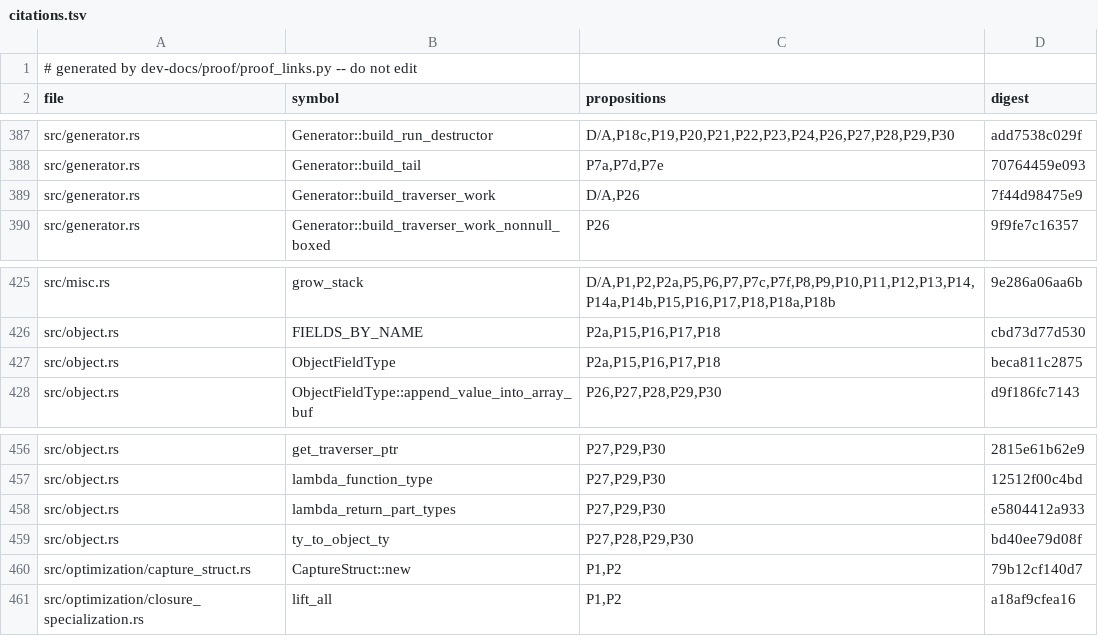
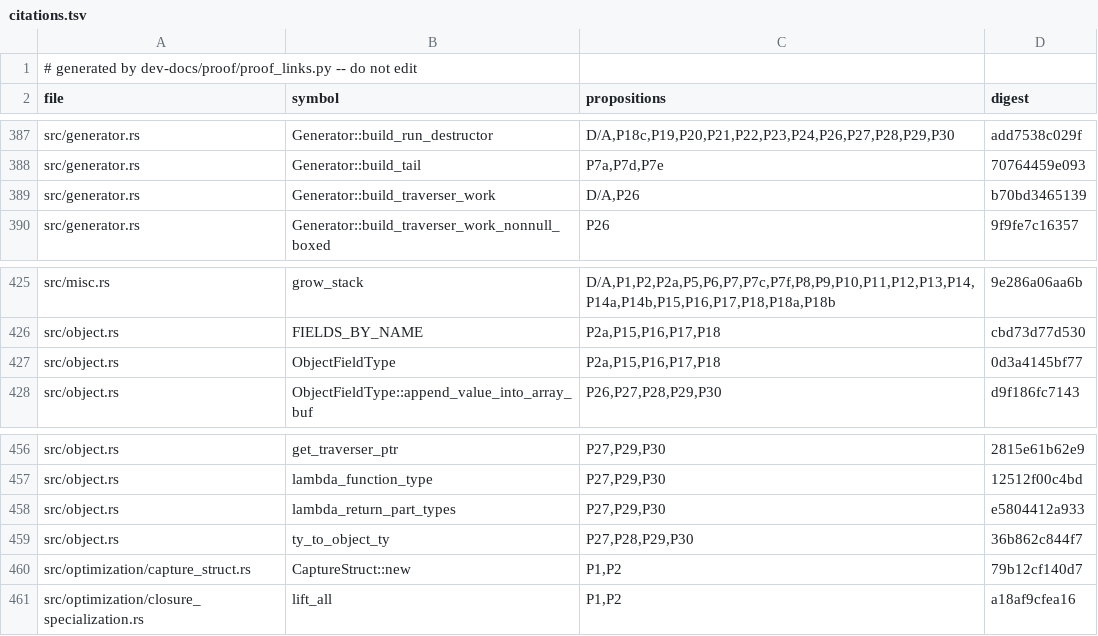
Before and after one commit to tttmmmyyyy/fixlang, a TSV file: dev-docs/proof/rc_ir/borrow-cancel/citations.tsv, drawn as a sheet; only a part is shown, gaps mark what is left out; the diff covers the shown part only.

```diff
--- a/dev-docs/proof/rc_ir/borrow-cancel/citations.tsv
+++ b/dev-docs/proof/rc_ir/borrow-cancel/citations.tsv
@@ -388,3 +388,3 @@ src/generator.rs	Generator::build_run_destructor	D/A,P18c,P19,P20,P21,P22,P23,P2
 src/generator.rs	Generator::build_tail	P7a,P7d,P7e	70764459e093
-src/generator.rs	Generator::build_traverser_work	D/A,P26	7f44d98475e9
+src/generator.rs	Generator::build_traverser_work	D/A,P26	b70bd3465139
 src/generator.rs	Generator::build_traverser_work_nonnull_boxed	P26	9f9fe7c16357
@@ -426,3 +426,3 @@ src/misc.rs	grow_stack	D/A,P1,P2,P2a,P5,P6,P7,P7c,P7f,P8,P9,P10,P11,P12,P13,P14,
 src/object.rs	FIELDS_BY_NAME	P2a,P15,P16,P17,P18	cbd73d77d530
-src/object.rs	ObjectFieldType	P2a,P15,P16,P17,P18	beca811c2875
+src/object.rs	ObjectFieldType	P2a,P15,P16,P17,P18	0d3a4145bf77
 src/object.rs	ObjectFieldType::append_value_into_array_buf	P26,P27,P28,P29,P30	d9f186fc7143
@@ -458,3 +458,3 @@ src/object.rs	lambda_function_type	P27,P29,P30	12512f00c4bd
 src/object.rs	lambda_return_part_types	P27,P29,P30	e5804412a933
-src/object.rs	ty_to_object_ty	P27,P28,P29,P30	bd40ee79d08f
+src/object.rs	ty_to_object_ty	P27,P28,P29,P30	36b862c844f7
 src/optimization/capture_struct.rs	CaptureStruct::new	P1,P2	79b12cf140d7
```
Also changed, not shown: 9 edited cells elsewhere in this file, 5 other files.
